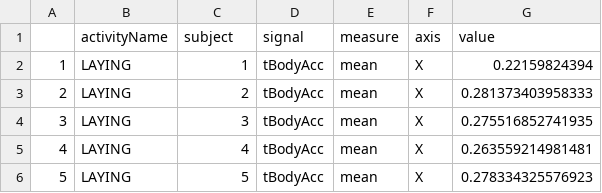
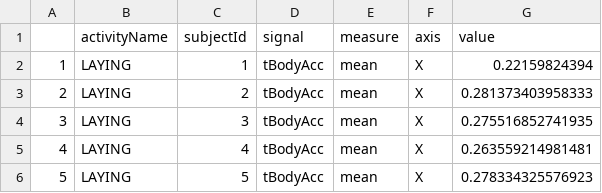
Before and after one commit to banescusebi/clean-data, a CSV file: tidyDataset.csv, drawn as a sheet; only a part is shown.

```diff
--- a/tidyDataset.csv
+++ b/tidyDataset.csv
@@ -1,2 +1,2 @@
-"","activityName","subject","signal","measure","axis","value"
+"","activityName","subjectId","signal","measure","axis","value"
 "1","LAYING",1,"tBodyAcc","mean","X",0.22159824394
```
Also changed, not shown: 3 other files.
